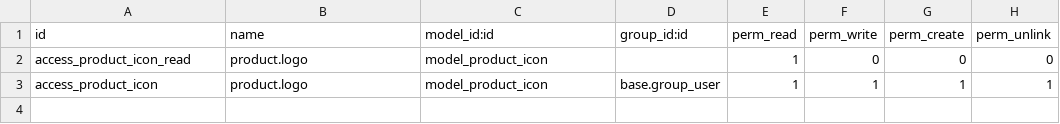
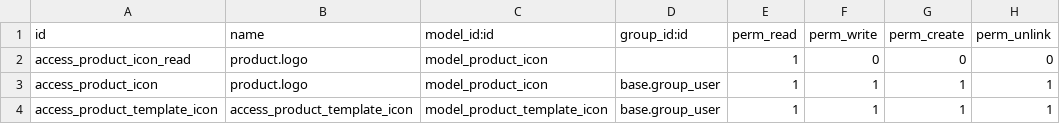
Before and after one commit to Nitrokey/odoo-modules, a CSV file: product_icon/security/ir.model.access.csv, drawn as a sheet.

Commit message:
add access rule to product_icon

```diff
--- a/product_icon/security/ir.model.access.csv
+++ b/product_icon/security/ir.model.access.csv
@@ -3 +3,2 @@ access_product_icon_read,product.logo,model_product_icon,,1,0,0,0
 access_product_icon,product.logo,model_product_icon,base.group_user,1,1,1,1
+access_product_template_icon,access_product_template_icon,model_product_template_icon,base.group_user,1,1,1,1
```
